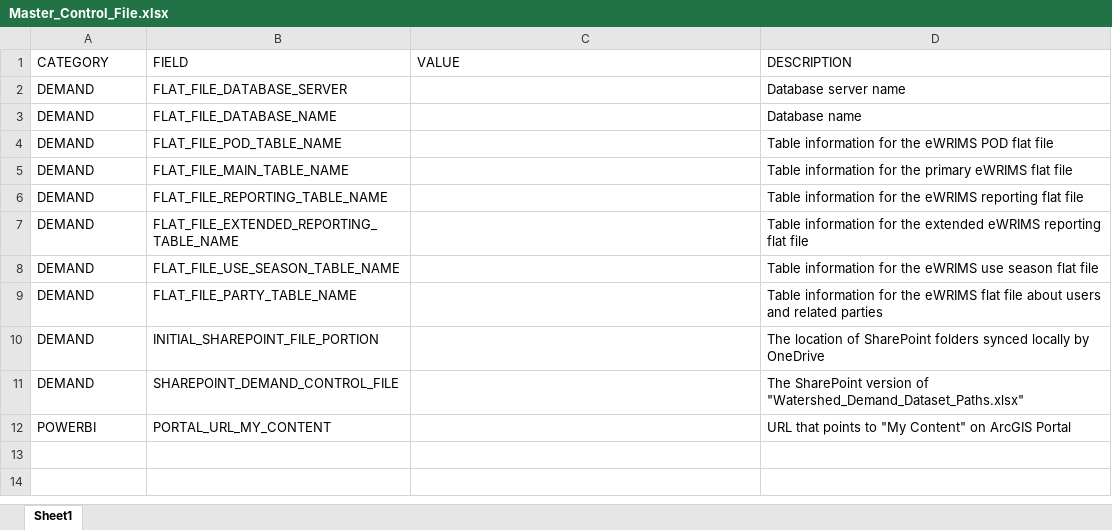
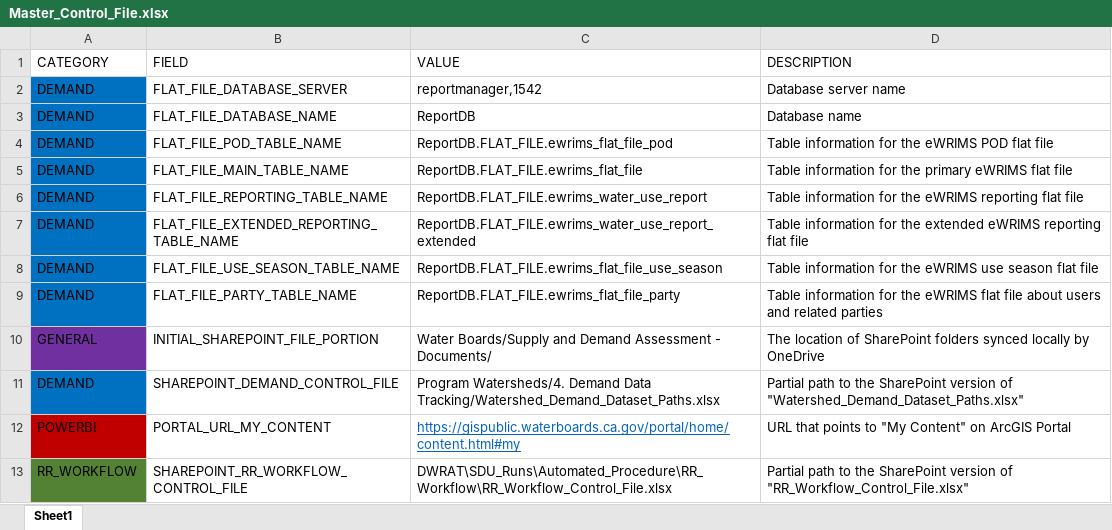
Before and after one commit to paymoney23/RR_Semi_automated_DWRAT, an Excel workbook: Master_Control_File.xlsx, sheet Sheet1, drawn as a sheet; values as stored, in another font and other column widths than the file's, no borders; table styles not drawn; the diff names each change by its address in the sheet, - before the commit and + after, or states it on an @@ line.

```diff
--- a/Master_Control_File.xlsx (sheet Sheet1)
+++ b/Master_Control_File.xlsx (sheet Sheet1)
-A2:A9 fill: none
+A2:A9 fill: #0070C0
-C2 (VALUE): (empty)
+C2 (VALUE): reportmanager,1542
-C3 (VALUE): (empty)
+C3 (VALUE): ReportDB
-C4 (VALUE): (empty)
+C4 (VALUE): ReportDB.FLAT_FILE.ewrims_flat_file_pod
-C5 (VALUE): (empty)
+C5 (VALUE): ReportDB.FLAT_FILE.ewrims_flat_file
-C6 (VALUE): (empty)
+C6 (VALUE): ReportDB.FLAT_FILE.ewrims_water_use_report
-C7 (VALUE): (empty)
+C7 (VALUE): ReportDB.FLAT_FILE.ewrims_water_use_report_extended
-C8 (VALUE): (empty)
+C8 (VALUE): ReportDB.FLAT_FILE.ewrims_flat_file_use_season
-C9 (VALUE): (empty)
+C9 (VALUE): ReportDB.FLAT_FILE.ewrims_flat_file_party
-A10 (CATEGORY): DEMAND
+A10 (CATEGORY): GENERAL
-A10 fill: none
+A10 fill: #7030A0
-C10 (VALUE): (empty)
+C10 (VALUE): Water Boards/Supply and Demand Assessment - Documents/
-A11 fill: none
+A11 fill: #0070C0
-C11 (VALUE): (empty)
+C11 (VALUE): Program Watersheds/4. Demand Data Tracking/Watershed_Demand_Dataset_Paths.xlsx
-D11 (DESCRIPTION): The SharePoint version…
+D11 (DESCRIPTION): Partial path to the SharePoint version…
-A12 fill: none
+A12 fill: #C00000
-C12 (VALUE): (empty)
+C12 (VALUE): https://gispublic.waterboards.ca.gov/portal/home/content.html#my
+row 13: RR_WORKFLOW | SHAREPOINT_RR_WORKFLOW_CONTROL_FILE | DWRAT\SDU_Runs\Automated_Procedure\RR_Workflow\RR_Workflow_Control_File.xlsx | Partial path to the SharePoint version of "RR_Workflow_Control_File.xlsx"
```
Also changed, not shown: 19 other files.
